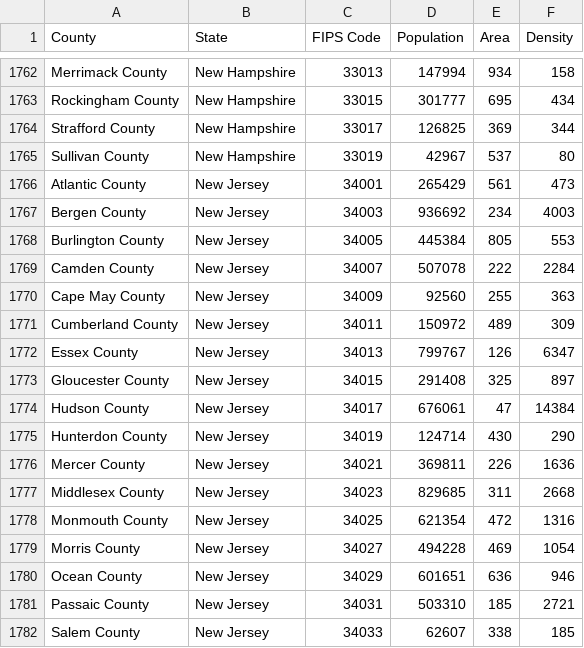
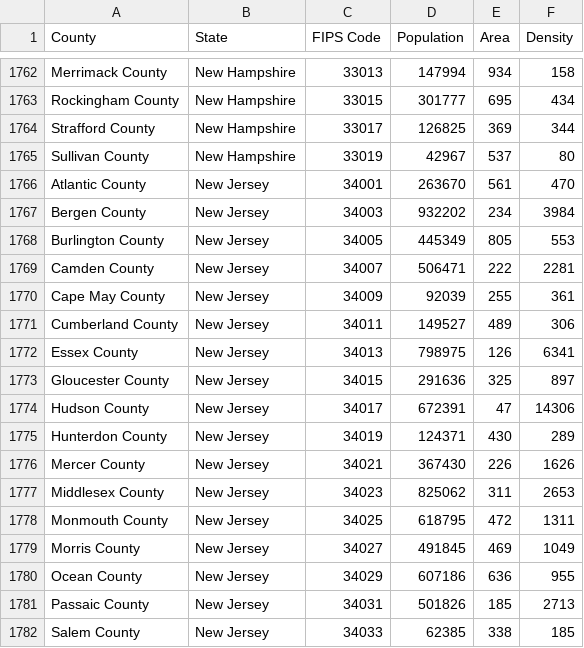
Before and after one commit to balsama/us_counties_data, a CSV file: data/counties.csv, drawn as a sheet; only a part is shown, gaps mark what is left out; the diff covers the shown part only; the diff names each change by its address in the sheet, - before the commit and + after, or states it on an @@ line.

Commit message:
Data update

```diff
--- a/data/counties.csv
+++ b/data/counties.csv
-D1766 (Population): 265429
+D1766 (Population): 263670
-F1766 (Density): 473
+F1766 (Density): 470
-D1767 (Population): 936692
+D1767 (Population): 932202
-F1767 (Density): 4003
+F1767 (Density): 3984
-D1768 (Population): 445384
+D1768 (Population): 445349
-D1769 (Population): 507078
+D1769 (Population): 506471
-F1769 (Density): 2284
+F1769 (Density): 2281
-D1770 (Population): 92560
+D1770 (Population): 92039
-F1770 (Density): 363
+F1770 (Density): 361
-D1771 (Population): 150972
+D1771 (Population): 149527
-F1771 (Density): 309
+F1771 (Density): 306
-D1772 (Population): 799767
+D1772 (Population): 798975
-F1772 (Density): 6347
+F1772 (Density): 6341
-D1773 (Population): 291408
+D1773 (Population): 291636
-D1774 (Population): 676061
+D1774 (Population): 672391
-F1774 (Density): 14384
+F1774 (Density): 14306
-D1775 (Population): 124714
+D1775 (Population): 124371
-F1775 (Density): 290
+F1775 (Density): 289
-D1776 (Population): 369811
+D1776 (Population): 367430
-F1776 (Density): 1636
+F1776 (Density): 1626
-D1777 (Population): 829685
+D1777 (Population): 825062
-F1777 (Density): 2668
+F1777 (Density): 2653
-D1778 (Population): 621354
+D1778 (Population): 618795
-F1778 (Density): 1316
+F1778 (Density): 1311
-D1779 (Population): 494228
+D1779 (Population): 491845
-F1779 (Density): 1054
+F1779 (Density): 1049
-D1780 (Population): 601651
+D1780 (Population): 607186
-F1780 (Density): 946
+F1780 (Density): 955
-D1781 (Population): 503310
+D1781 (Population): 501826
-F1781 (Density): 2721
+F1781 (Density): 2713
-D1782 (Population): 62607
+D1782 (Population): 62385
```
Also changed, not shown: 52 edited cells elsewhere in this file, 3 other files.
